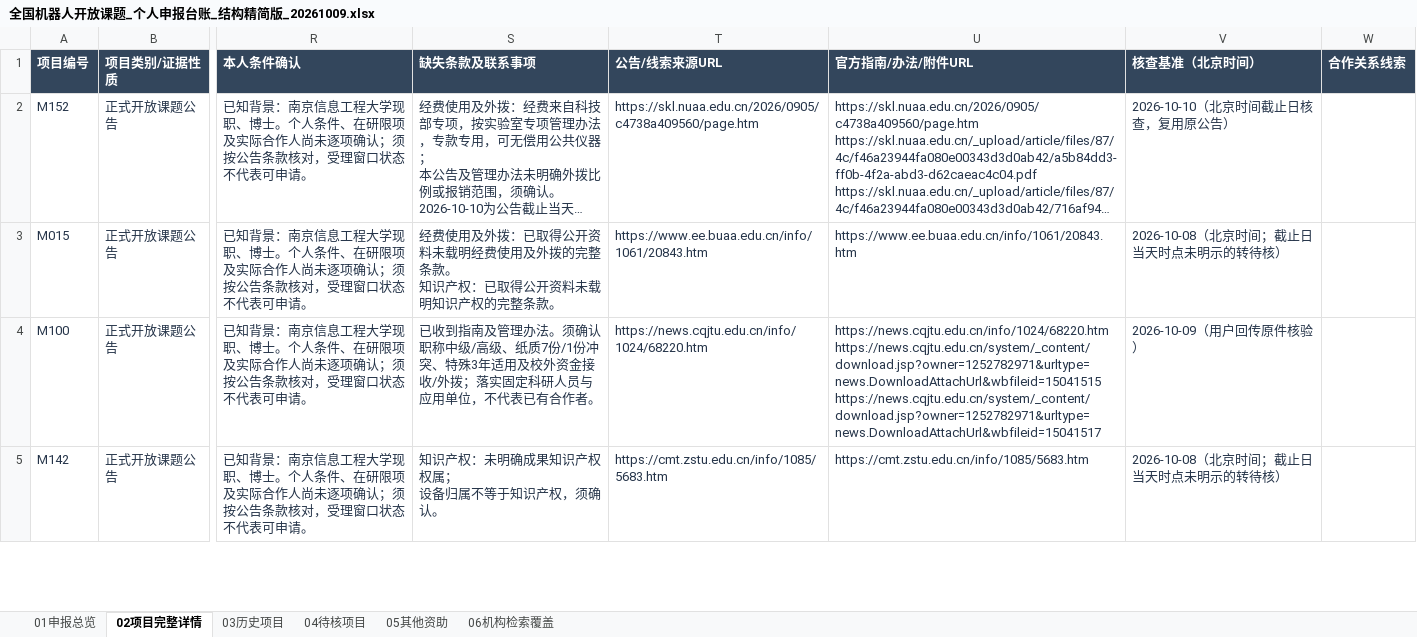
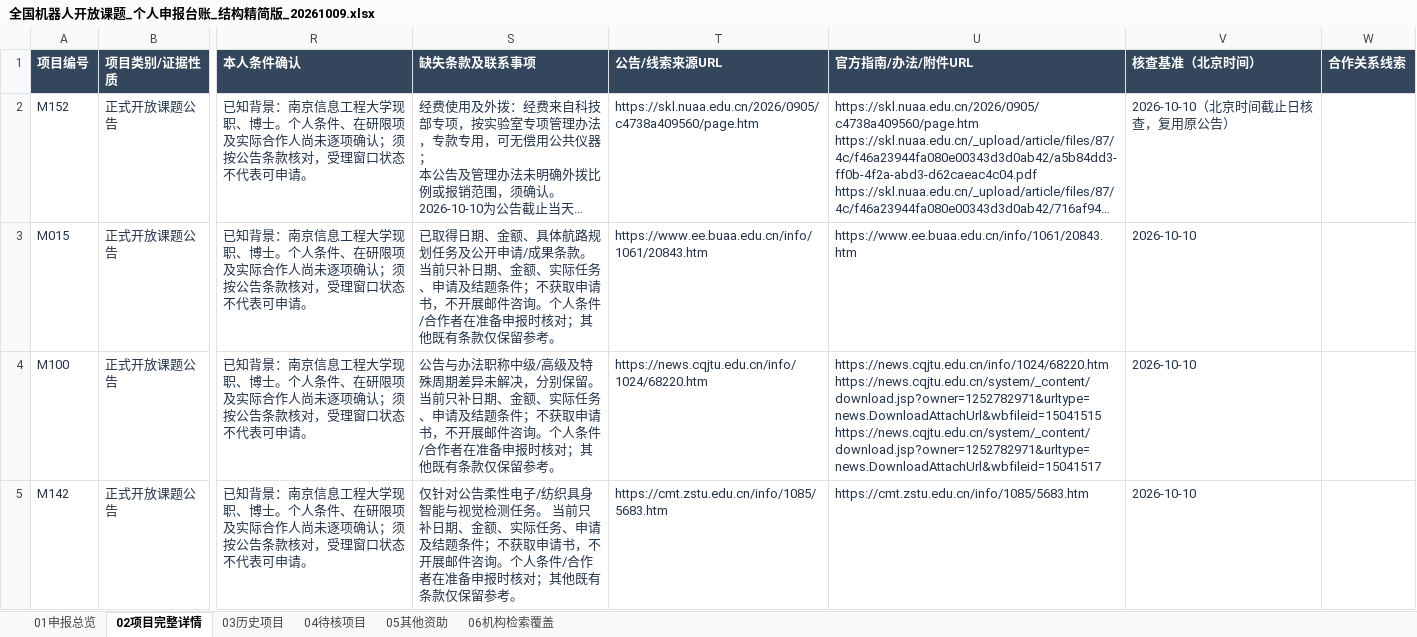
Before and after one commit to zyanzhi90-dot/open-project-for-fund, an Excel workbook: 全国机器人开放课题_个人申报台账_结构精简版_20261009.xlsx, sheet 02项目完整详情, drawn as a sheet; only a part is shown, gaps mark what is left out; long unchanged cells end in …; values as stored, in another font and other column widths than the file's, no borders; table styles not drawn; ↵ is a line break in a cell; the diff covers the shown part only; the diff names each change by its address in the sheet, - before the commit and + after, or states it on an @@ line.

```diff
--- a/全国机器人开放课题_个人申报台账_结构精简版_20261009.xlsx (sheet 02项目完整详情)
+++ b/全国机器人开放课题_个人申报台账_结构精简版_20261009.xlsx (sheet 02项目完整详情)
-S3 (缺失条款及联系事项): 经费使用及外拨：已取得公开资料未载明经费使用及外拨的完整条款。 ↵ 知识产权：已取得公开资料未载明知识产权的完整条款。
+S3 (缺失条款及联系事项): 已取得日期、金额、具体航路规划任务及公开申请/成果条款。 当前只补日期、金额、实际任务、申请及结题条件；不获取申请书，不开展邮件咨询。个人条件/合作者在准备申报时核对；其他既有条款仅保留参考。
-V3 (核查基准（北京时间）): 2026-10-08（北京时间；截止日当天时点未明示的转待核）
+V3 (核查基准（北京时间）): 2026-10-10
-S4 (缺失条款及联系事项): 已收到指南及管理办法。须确认职称中级/高级、纸质7份/1份冲突、特殊3年适用及校外资金接收/外拨；落实固定科研人员与应用单位，不代表已有合作者。
+S4 (缺失条款及联系事项): 公告与办法职称中级/高级及特殊周期差异未解决，分别保留。 当前只补日期、金额、实际任务、申请及结题条件；不获取申请书，不开展邮件咨询。个人条件/合作者在准备申报时核对；其他既有条款仅保留参考。
-V4 (核查基准（北京时间）): 2026-10-09（用户回传原件核验）
+V4 (核查基准（北京时间）): 2026-10-10
-S5 (缺失条款及联系事项): 知识产权：未明确成果知识产权权属； ↵ 设备归属不等于知识产权，须确认。
+S5 (缺失条款及联系事项): 仅针对公告柔性电子/纺织具身智能与视觉检测任务。 当前只补日期、金额、实际任务、申请及结题条件；不获取申请书，不开展邮件咨询。个人条件/合作者在准备申报时核对；其他既有条款仅保留参考。
-V5 (核查基准（北京时间）): 2026-10-08（北京时间；截止日当天时点未明示的转待核）
+V5 (核查基准（北京时间）): 2026-10-10
```
Also changed, not shown: 66 edited cells elsewhere in this sheet, sheet 06机构检索覆盖, sheet 04待核项目, sheet 03历史项目, sheet 05其他资助, sheet 01申报总览, 16 other files.
